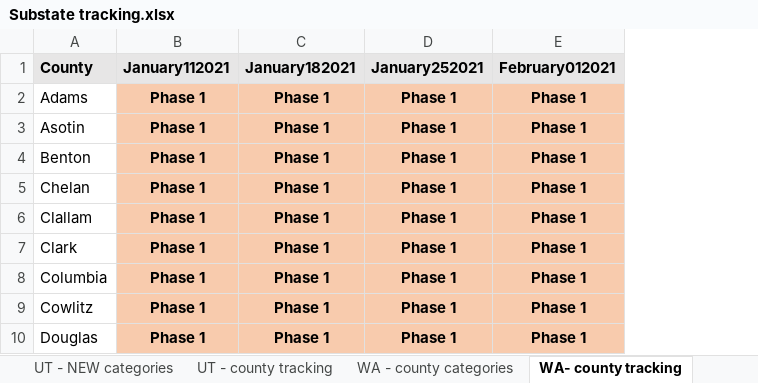
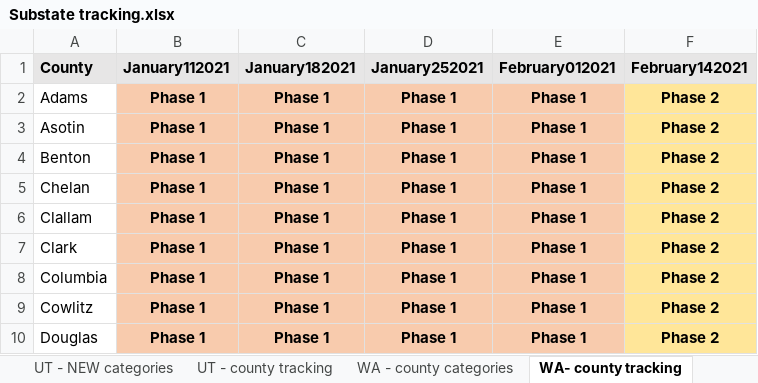
Before and after one commit to COVID19StatePolicy/SocialDistancing, an Excel workbook: source/Substate tracking.xlsx, sheet WA- county tracking, drawn as a sheet; only a part is shown; values as stored, in another font and other column widths than the file's, no borders; the diff names each change by its address in the sheet, - before the commit and + after, or states it on an @@ line.

```diff
--- a/source/Substate tracking.xlsx (sheet WA- county tracking)
+++ b/source/Substate tracking.xlsx (sheet WA- county tracking)
+column F (February142021), rows 2-10: all Phase 2
```
Also changed, not shown: sheet WV - county tracking, sheet CO - county tracking, sheet IN - county tracking, NEW (2), sheet NM - county tracking, sheet OR - county tracking, sheet UT - county tracking, 1 more sheet, 59 other files.
